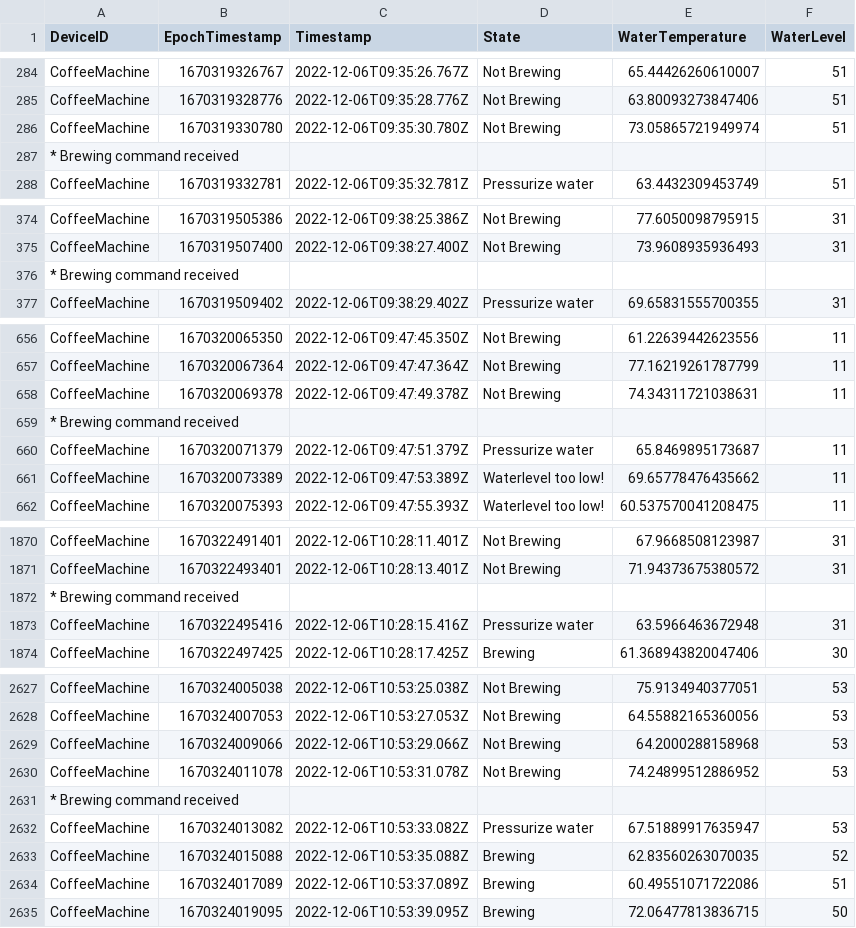
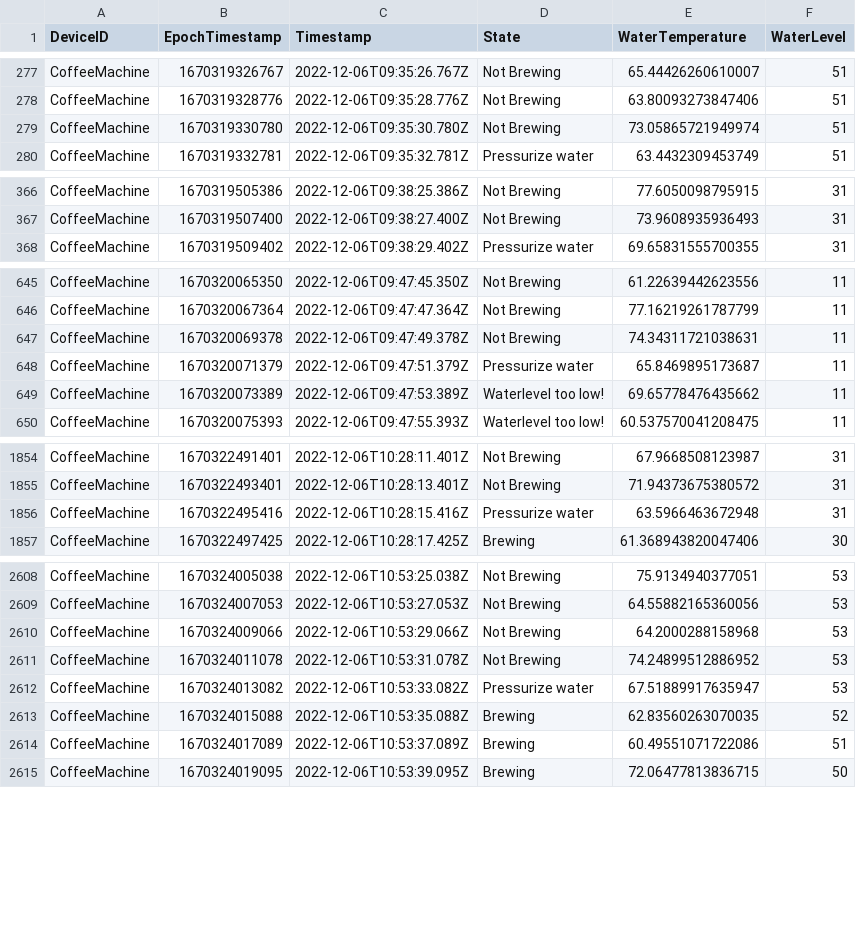
Before and after one commit to wilkovandevelde/WorkshopIoTSampleData, a CSV file: CoffeeMachineExample-Telemetry.csv, drawn as a sheet; only a part is shown, gaps mark what is left out; the diff covers the shown part only; the diff names each change by its address in the sheet, - before the commit and + after, or states it on an @@ line.

```diff
--- a/CoffeeMachineExample-Telemetry.csv
+++ b/CoffeeMachineExample-Telemetry.csv
-row 287: * Brewing command received
-row 376: * Brewing command received
-row 659: * Brewing command received
-row 1872: * Brewing command received
-row 2631: * Brewing command received
```
Also changed, not shown: 17 removed rows elsewhere in this file, 1 other file.
